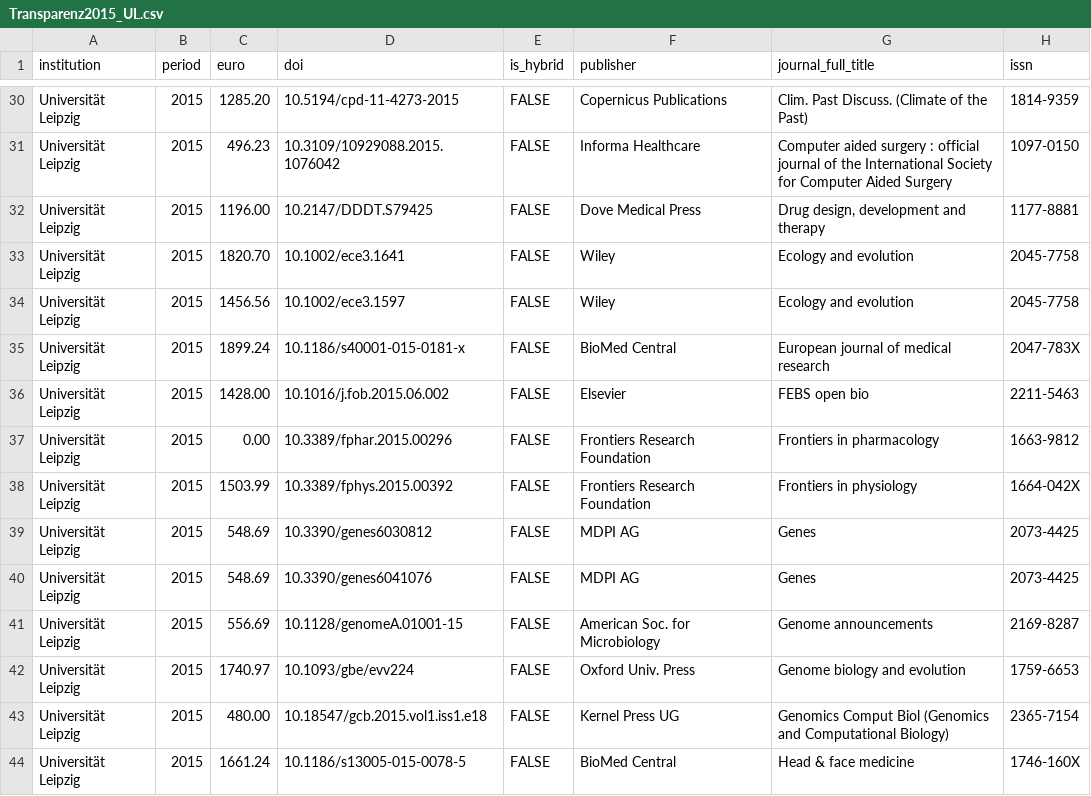
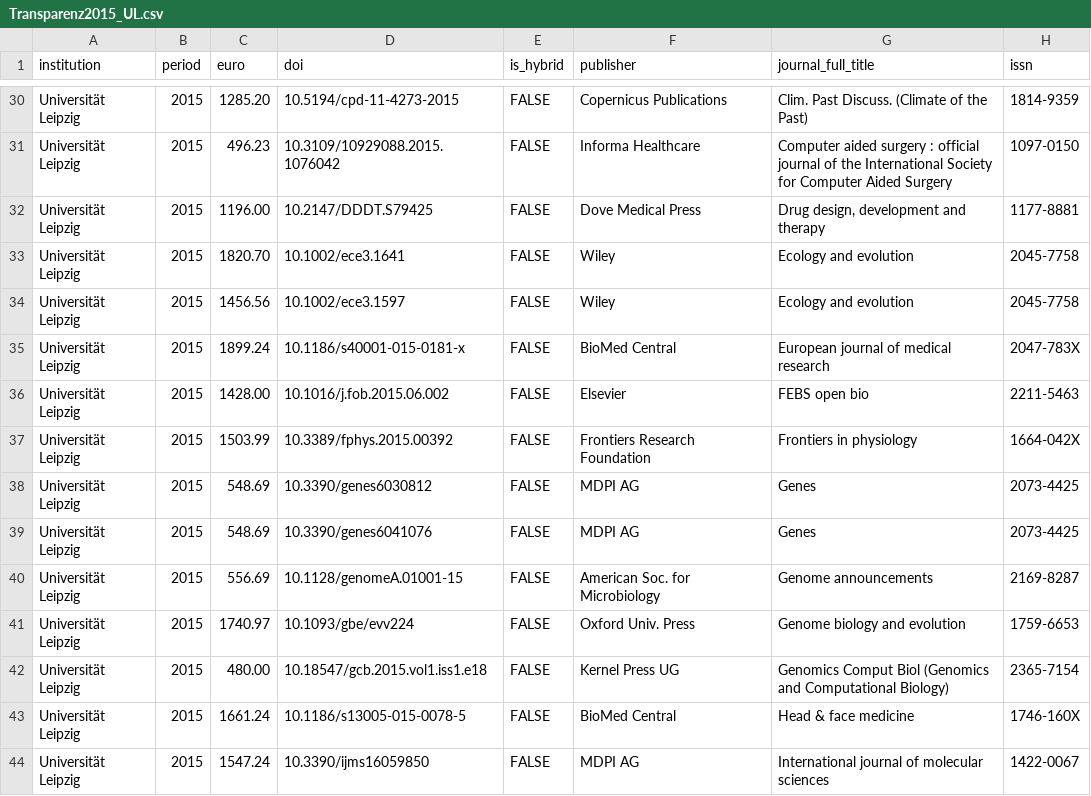
Before and after one commit to vielera/openapc-de, a CSV file: data/unileipzig/Transparenz2015_UL.csv, drawn as a sheet; only a part is shown, gaps mark what is left out; the shorter side is filled out with more unchanged rows.

Commit message:
Update Transparenz2015_UL.csv

```diff
--- a/data/unileipzig/Transparenz2015_UL.csv
+++ b/data/unileipzig/Transparenz2015_UL.csv
@@ -36,3 +36,2 @@ Universität Leipzig;2015;1899.24;10.1186/s40001-015-0181-x;FALSE;BioMed Central
 Universität Leipzig;2015;1428.00;10.1016/j.fob.2015.06.002;FALSE;Elsevier;FEBS open bio;2211-5463
-Universität Leipzig;2015;0.00;10.3389/fphar.2015.00296;FALSE;Frontiers Research Foundation;Frontiers in pharmacology;1663-9812
 Universität Leipzig;2015;1503.99;10.3389/fphys.2015.00392;FALSE;Frontiers Research Foundation;Frontiers in physiology;1664-042X
```
